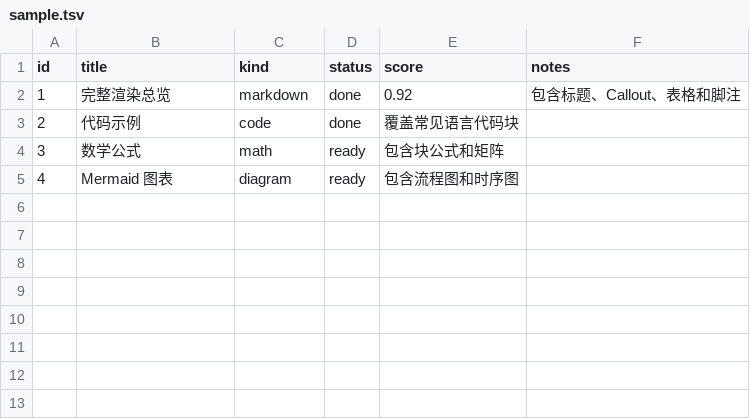
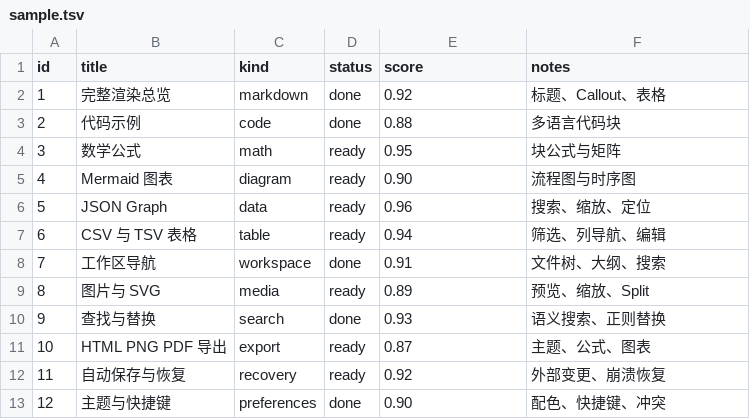
Before and after one commit to kongweiguang/gmark, a TSV file: gmark-docs/data/table/sample.tsv, drawn as a sheet.

```diff
--- a/gmark-docs/data/table/sample.tsv
+++ b/gmark-docs/data/table/sample.tsv
@@ -1,5 +1,13 @@
 id	title	kind	status	score	notes
-1	完整渲染总览	markdown	done	0.92	包含标题、Callout、表格和脚注
-2	代码示例	code	done	覆盖常见语言代码块
-3	数学公式	math	ready	包含块公式和矩阵
-4	Mermaid 图表	diagram	ready	包含流程图和时序图
+1	完整渲染总览	markdown	done	0.92	标题、Callout、表格
+2	代码示例	code	done	0.88	多语言代码块
+3	数学公式	math	ready	0.95	块公式与矩阵
+4	Mermaid 图表	diagram	ready	0.90	流程图与时序图
+5	JSON Graph	data	ready	0.96	搜索、缩放、定位
+6	CSV 与 TSV 表格	table	ready	0.94	筛选、列导航、编辑
+7	工作区导航	workspace	done	0.91	文件树、大纲、搜索
+8	图片与 SVG	media	ready	0.89	预览、缩放、Split
+9	查找与替换	search	done	0.93	语义搜索、正则替换
+10	HTML PNG PDF 导出	export	ready	0.87	主题、公式、图表
+11	自动保存与恢复	recovery	ready	0.92	外部变更、崩溃恢复
+12	主题与快捷键	preferences	done	0.90	配色、快捷键、冲突
```
Also changed, not shown: gmark-docs/data/table/sample.csv, 8 other files.
